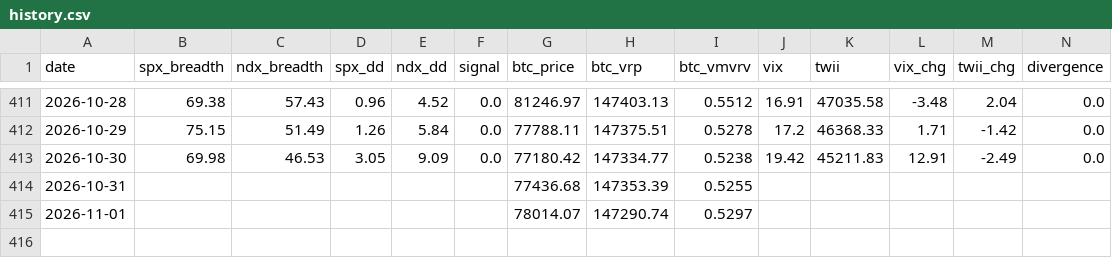
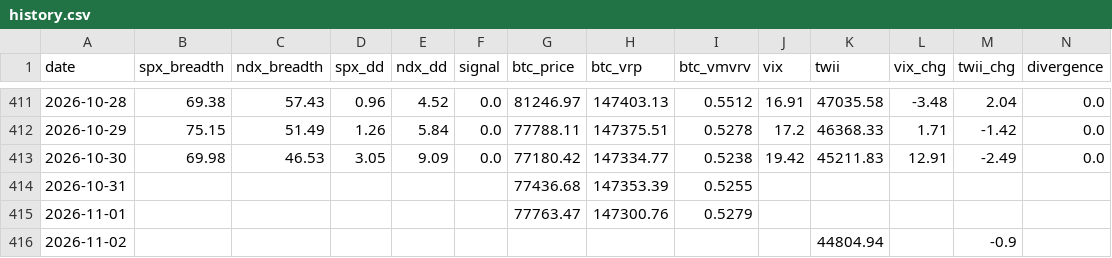
Before and after one commit to luke120513-sys/dip-signal, a CSV file: history.csv, drawn as a sheet; only a part is shown, gaps mark what is left out.

```diff
--- a/history.csv
+++ b/history.csv
@@ -414,2 +414,3 @@ date,spx_breadth,ndx_breadth,spx_dd,ndx_dd,signal,btc_price,btc_vrp,btc_vmvrv,vi
 2026-10-31,,,,,,77436.68,147353.39,0.5255,,,,,
-2026-11-01,,,,,,78014.07,147290.74,0.5297,,,,,
+2026-11-01,,,,,,77763.47,147300.76,0.5279,,,,,
+2026-11-02,,,,,,,,,,44804.94,,-0.9,
```
Also changed, not shown: 3 other files.
